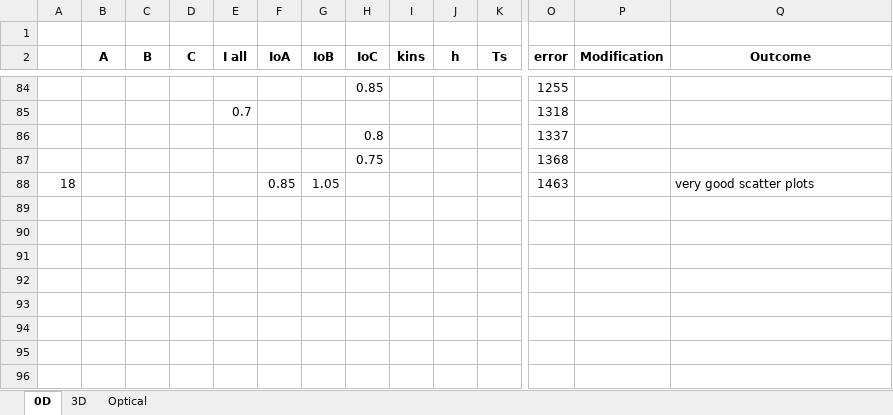
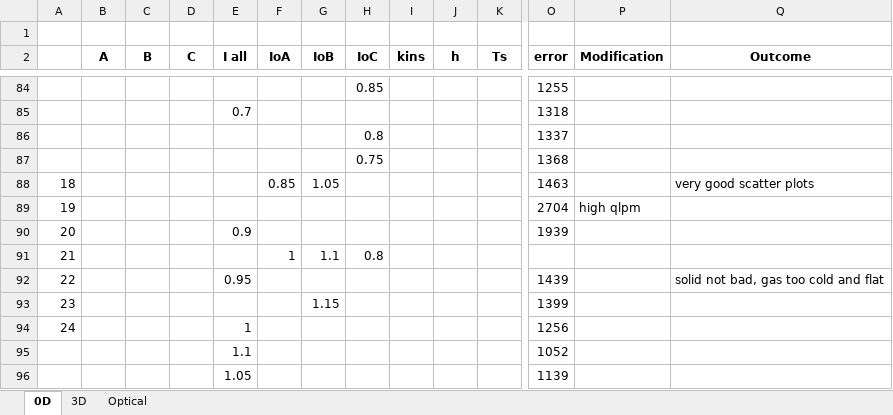
Before and after one commit to tamu-edu/tamuq-chen-secarelab-receiver, an Excel workbook: aysha/FittingTests v3.xlsx, sheet 0D, drawn as a sheet; only a part is shown, gaps mark what is left out; values as stored, in another font and other column widths than the file's, no borders; rows hold the shown columns only; the diff names each change by its address in the sheet, - before the commit and + after, or states it on an @@ line.

```diff
--- a/aysha/FittingTests v3.xlsx (sheet 0D)
+++ b/aysha/FittingTests v3.xlsx (sheet 0D)
+row 89: 19 |  |  |  |  |  |  |  |  |  |  | 2704 | high qlpm
+row 90: 20 |  |  |  | 0.9 |  |  |  |  |  |  | 1939
+row 91: 21 |  |  |  |  | 1 | 1.1 | 0.8
+row 92: 22 |  |  |  | 0.95 |  |  |  |  |  |  | 1439 |  | solid not bad, gas too cold and flat
+row 93: 23 |  |  |  |  |  | 1.15 |  |  |  |  | 1399
+row 94: 24 |  |  |  | 1 |  |  |  |  |  |  | 1256
+row 95:  |  |  |  | 1.1 |  |  |  |  |  |  | 1052
+row 96:  |  |  |  | 1.05 |  |  |  |  |  |  | 1139
```
Also changed, not shown: 2 other files.
